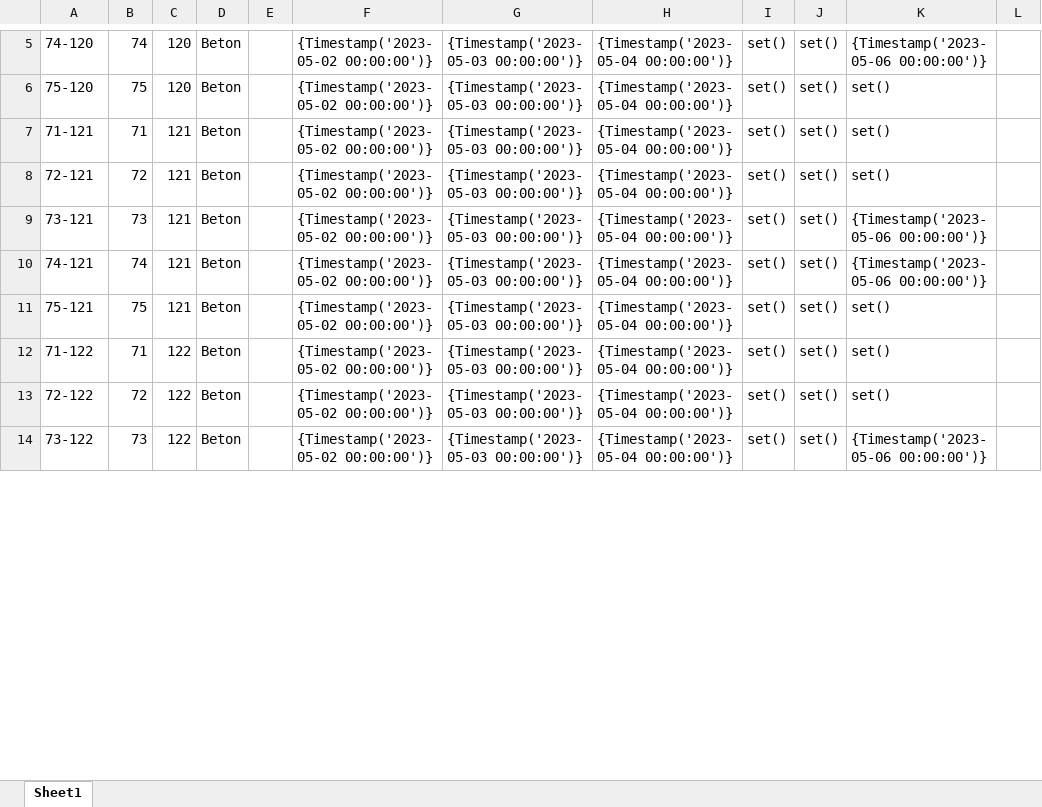
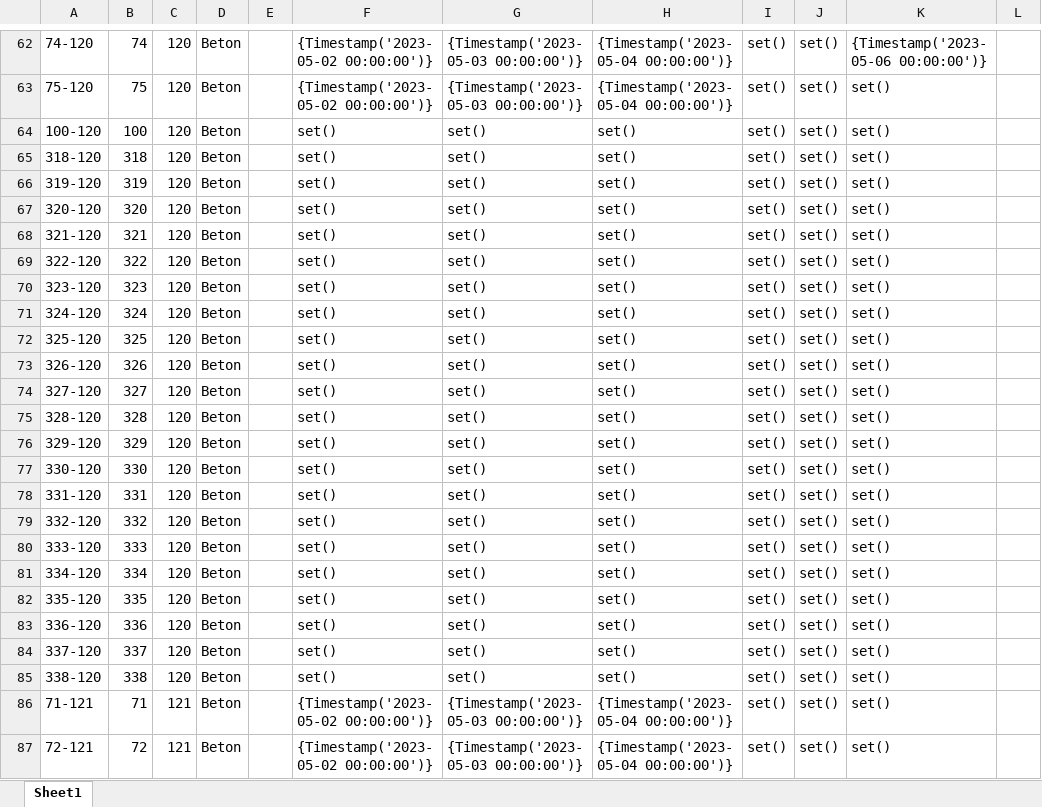
Before and after one commit to vladidmi/PythonPaintProgram, an Excel workbook: imgs/0_5_T1_SP_GRU_EG0_3101_03_F-P-001 - Wand.xlsx, sheet Sheet1, drawn as a sheet; only a part is shown, gaps mark what is left out; the shorter side is filled out with more unchanged rows; values as stored, in another font and other column widths than the file's, no borders; the diff covers the shown part only; the diff names each change by its address in the sheet, - before the commit and + after, or states it on an @@ line.

```diff
--- a/imgs/0_5_T1_SP_GRU_EG0_3101_03_F-P-001 - Wand.xlsx (sheet Sheet1)
+++ b/imgs/0_5_T1_SP_GRU_EG0_3101_03_F-P-001 - Wand.xlsx (sheet Sheet1)
+row 64: 100-120 | 100 | 120 | Beton |  | set() | set() | set() | set() | set() | set()
+row 65: 318-120 | 318 | 120 | Beton |  | set() | set() | set() | set() | set() | set()
+row 66: 319-120 | 319 | 120 | Beton |  | set() | set() | set() | set() | set() | set()
+row 67: 320-120 | 320 | 120 | Beton |  | set() | set() | set() | set() | set() | set()
+row 68: 321-120 | 321 | 120 | Beton |  | set() | set() | set() | set() | set() | set()
+row 69: 322-120 | 322 | 120 | Beton |  | set() | set() | set() | set() | set() | set()
+row 70: 323-120 | 323 | 120 | Beton |  | set() | set() | set() | set() | set() | set()
+row 71: 324-120 | 324 | 120 | Beton |  | set() | set() | set() | set() | set() | set()
+row 72: 325-120 | 325 | 120 | Beton |  | set() | set() | set() | set() | set() | set()
+row 73: 326-120 | 326 | 120 | Beton |  | set() | set() | set() | set() | set() | set()
+row 74: 327-120 | 327 | 120 | Beton |  | set() | set() | set() | set() | set() | set()
+row 75: 328-120 | 328 | 120 | Beton |  | set() | set() | set() | set() | set() | set()
+row 76: 329-120 | 329 | 120 | Beton |  | set() | set() | set() | set() | set() | set()
+row 77: 330-120 | 330 | 120 | Beton |  | set() | set() | set() | set() | set() | set()
+row 78: 331-120 | 331 | 120 | Beton |  | set() | set() | set() | set() | set() | set()
+row 79: 332-120 | 332 | 120 | Beton |  | set() | set() | set() | set() | set() | set()
+row 80: 333-120 | 333 | 120 | Beton |  | set() | set() | set() | set() | set() | set()
+row 81: 334-120 | 334 | 120 | Beton |  | set() | set() | set() | set() | set() | set()
+row 82: 335-120 | 335 | 120 | Beton |  | set() | set() | set() | set() | set() | set()
+row 83: 336-120 | 336 | 120 | Beton |  | set() | set() | set() | set() | set() | set()
+row 84: 337-120 | 337 | 120 | Beton |  | set() | set() | set() | set() | set() | set()
+row 85: 338-120 | 338 | 120 | Beton |  | set() | set() | set() | set() | set() | set()
```
Also changed, not shown: 102 added rows and 3 edited cells elsewhere in this sheet, imgs/1_5_T1_SP_GRU_EG0_3101_03_F-P-001 - Decke.xlsx, imgs/2_5_T1_SP_GRU_OG1_4101_03_F-P-001 - Wand.xlsx, 11 other files.
